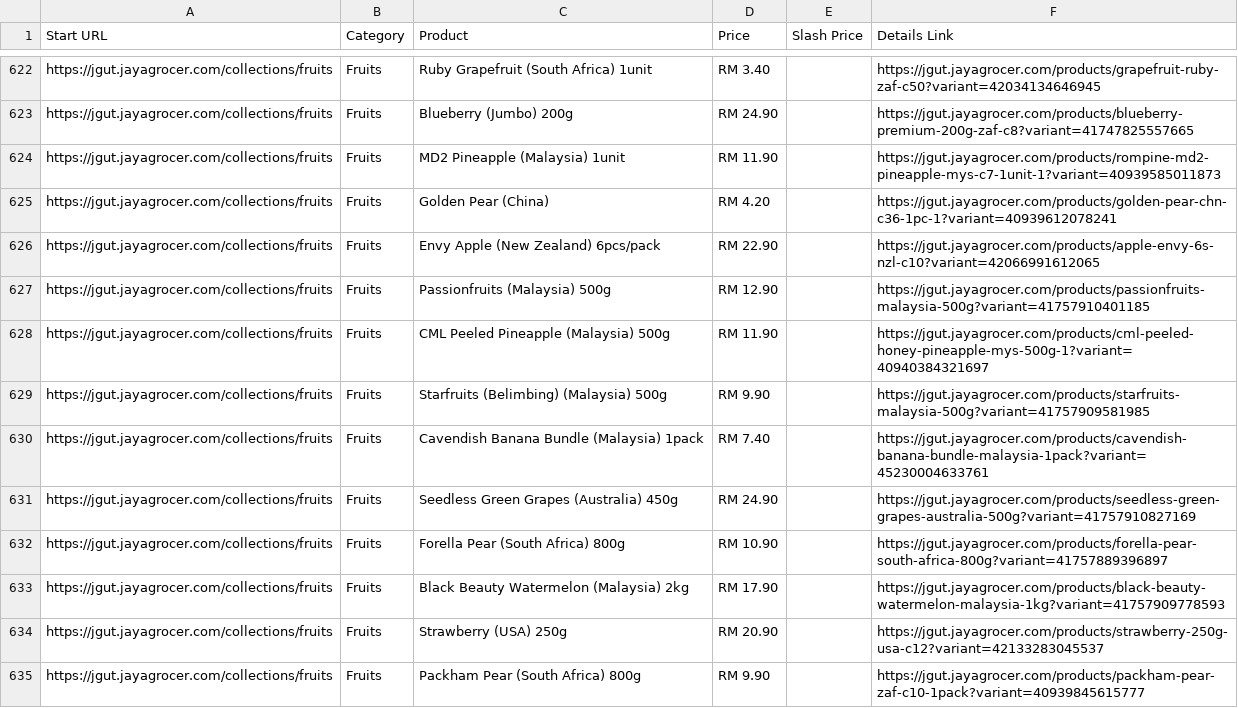
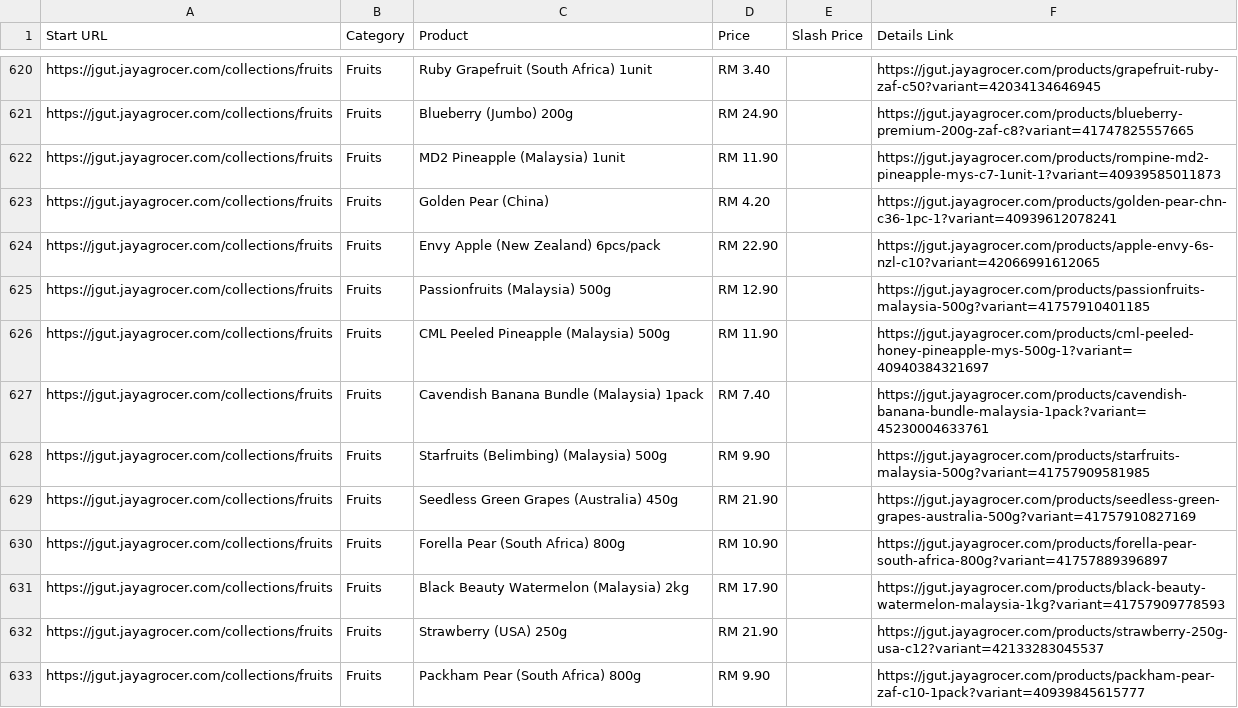
Before and after one commit to LeeMeng2020/supermarts, a CSV file: raw_data/jaya_one_thread_1.csv, drawn as a sheet; only a part is shown, gaps mark what is left out; the diff covers the shown part only.

```diff
--- a/raw_data/jaya_one_thread_1.csv
+++ b/raw_data/jaya_one_thread_1.csv
@@ -628,8 +626,8 @@ https://jgut.jayagrocer.com/collections/fruits,Fruits,Passionfruits (Malaysia) 5
 https://jgut.jayagrocer.com/collections/fruits,Fruits,CML Peeled Pineapple (Malaysia) 500g,RM 11.90,,https://jgut.jayagrocer.com/products/cml-peeled-honey-pineapple-mys-500g-1?variant=40940384321697
+https://jgut.jayagrocer.com/collections/fruits,Fruits,Cavendish Banana Bundle (Malaysia) 1pack,RM 7.40,,https://jgut.jayagrocer.com/products/cavendish-banana-bundle-malaysia-1pack?variant=45230004633761
 https://jgut.jayagrocer.com/collections/fruits,Fruits,Starfruits (Belimbing) (Malaysia) 500g,RM 9.90,,https://jgut.jayagrocer.com/products/starfruits-malaysia-500g?variant=41757909581985
-https://jgut.jayagrocer.com/collections/fruits,Fruits,Cavendish Banana Bundle (Malaysia) 1pack,RM 7.40,,https://jgut.jayagrocer.com/products/cavendish-banana-bundle-malaysia-1pack?variant=45230004633761
-https://jgut.jayagrocer.com/collections/fruits,Fruits,Seedless Green Grapes (Australia) 450g,RM 24.90,,https://jgut.jayagrocer.com/products/seedless-green-grapes-australia-500g?variant=41757910827169
+https://jgut.jayagrocer.com/collections/fruits,Fruits,Seedless Green Grapes (Australia) 450g,RM 21.90,,https://jgut.jayagrocer.com/products/seedless-green-grapes-australia-500g?variant=41757910827169
 https://jgut.jayagrocer.com/collections/fruits,Fruits,Forella Pear (South Africa) 800g,RM 10.90,,https://jgut.jayagrocer.com/products/forella-pear-south-africa-800g?variant=41757889396897
 https://jgut.jayagrocer.com/collections/fruits,Fruits,Black Beauty Watermelon (Malaysia) 2kg,RM 17.90,,https://jgut.jayagrocer.com/products/black-beauty-watermelon-malaysia-1kg?variant=41757909778593
-https://jgut.jayagrocer.com/collections/fruits,Fruits,Strawberry (USA) 250g,RM 20.90,,https://jgut.jayagrocer.com/products/strawberry-250g-usa-c12?variant=42133283045537
+https://jgut.jayagrocer.com/collections/fruits,Fruits,Strawberry (USA) 250g,RM 21.90,,https://jgut.jayagrocer.com/products/strawberry-250g-usa-c12?variant=42133283045537
 https://jgut.jayagrocer.com/collections/fruits,Fruits,Packham Pear (South Africa) 800g,RM 9.90,,https://jgut.jayagrocer.com/products/packham-pear-zaf-c10-1pack?variant=40939845615777
```
Also changed, not shown: 5 added rows, 5 removed rows, 8 moved rows and 3 edited cells elsewhere in this file, raw_data/jaya_one_thread_2.csv, raw_data/jaya_one_thread_3.csv, 4 other files.
